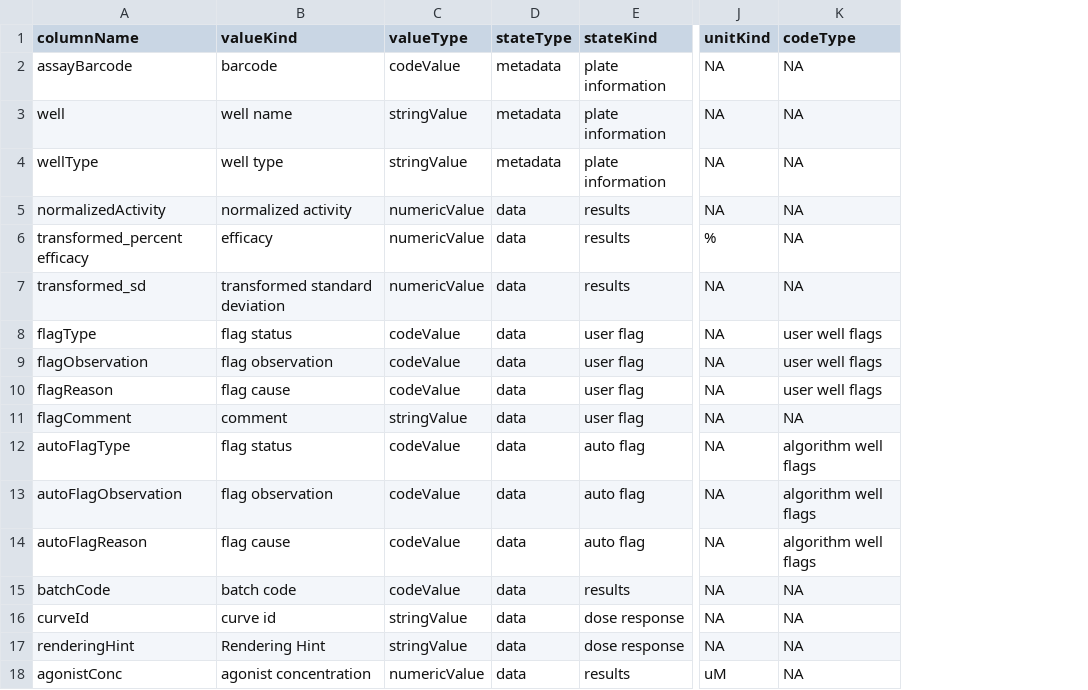
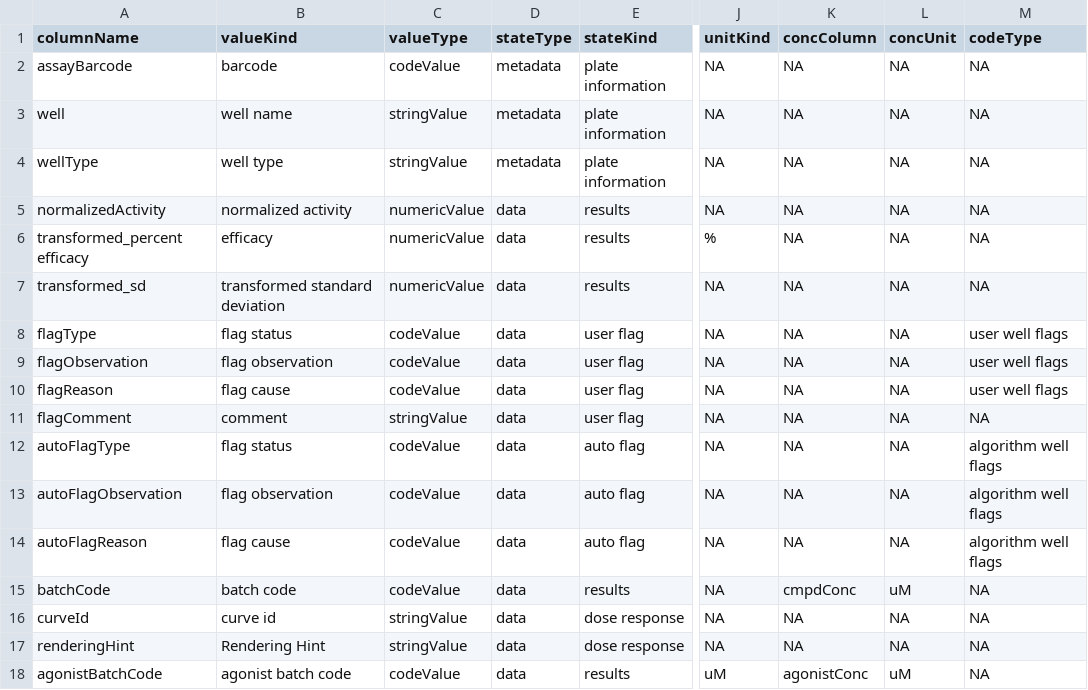
Before and after one commit to mcneilco/acas, a CSV file: public/src/modules/PrimaryScreen/src/conf/savingSettings.csv, drawn as a sheet; only a part is shown, gaps mark what is left out; the diff names each change by its address in the sheet, - before the commit and + after, or states it on an @@ line.

Commit message:
ACASDEV-433: set up agonists to save as "agonist batch code" with a concentration

```diff
--- a/public/src/modules/PrimaryScreen/src/conf/savingSettings.csv
+++ b/public/src/modules/PrimaryScreen/src/conf/savingSettings.csv
+column K (concColumn), rows 2-18: NA | NA | NA | NA | NA | NA | NA | NA | NA | NA | NA | NA | NA | cmpdConc | NA | NA | agonistConc
+column L (concUnit), rows 2-18: NA | NA | NA | NA | NA | NA | NA | NA | NA | NA | NA | NA | NA | uM | NA | NA | uM
-A18 (columnName): agonistConc
+A18 (columnName): agonistBatchCode
-B18 (valueKind): agonist concentration
+B18 (valueKind): agonist batch code
-C18 (valueType): numericValue
+C18 (valueType): codeValue
```
Also changed, not shown: 4 other files.
